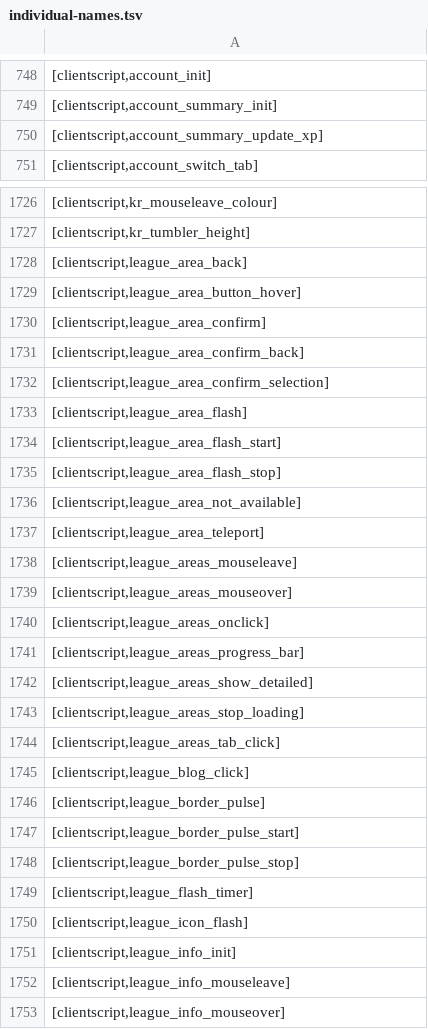
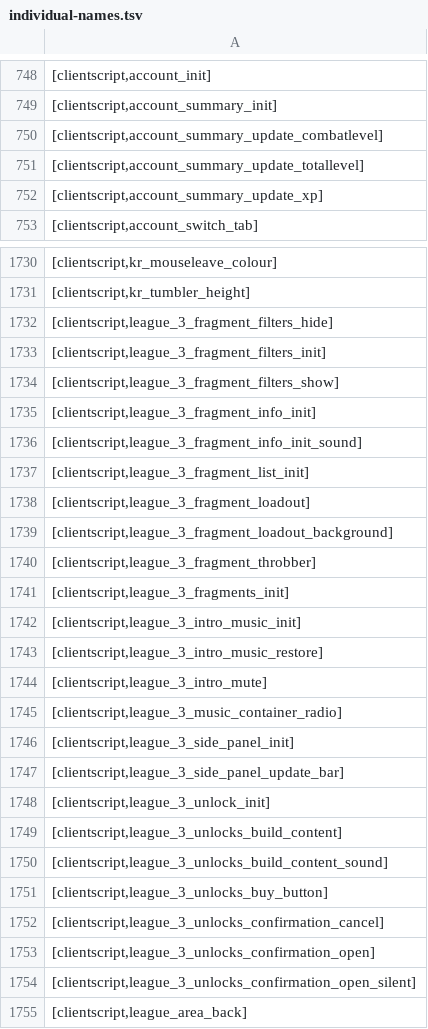
Before and after one commit to Joshua-F/cache-names, a TSV file: individual-names.tsv, drawn as a sheet; only a part is shown, gaps mark what is left out; the shorter side is filled out with more unchanged rows; the diff covers the shown part only; the diff names each change by its address in the sheet, - before the commit and + after, or states it on an @@ line.

```diff
--- a/individual-names.tsv
+++ b/individual-names.tsv
+row 750: [clientscript,account_summary_update_combatlevel]
+row 751: [clientscript,account_summary_update_totallevel]
+row 1732: [clientscript,league_3_fragment_filters_hide]
+row 1733: [clientscript,league_3_fragment_filters_init]
+row 1734: [clientscript,league_3_fragment_filters_show]
+row 1735: [clientscript,league_3_fragment_info_init]
+row 1736: [clientscript,league_3_fragment_info_init_sound]
+row 1737: [clientscript,league_3_fragment_list_init]
+row 1738: [clientscript,league_3_fragment_loadout]
+row 1739: [clientscript,league_3_fragment_loadout_background]
+row 1740: [clientscript,league_3_fragment_throbber]
+row 1741: [clientscript,league_3_fragments_init]
+row 1742: [clientscript,league_3_intro_music_init]
+row 1743: [clientscript,league_3_intro_music_restore]
+row 1744: [clientscript,league_3_intro_mute]
+row 1745: [clientscript,league_3_music_container_radio]
+row 1746: [clientscript,league_3_side_panel_init]
+row 1747: [clientscript,league_3_side_panel_update_bar]
+row 1748: [clientscript,league_3_unlock_init]
+row 1749: [clientscript,league_3_unlocks_build_content]
+row 1750: [clientscript,league_3_unlocks_build_content_sound]
+row 1751: [clientscript,league_3_unlocks_buy_button]
+row 1752: [clientscript,league_3_unlocks_confirmation_cancel]
+row 1753: [clientscript,league_3_unlocks_confirmation_open]
+row 1754: [clientscript,league_3_unlocks_confirmation_open_silent]
```
Also changed, not shown: 58 added rows elsewhere in this file, 2 other files.
